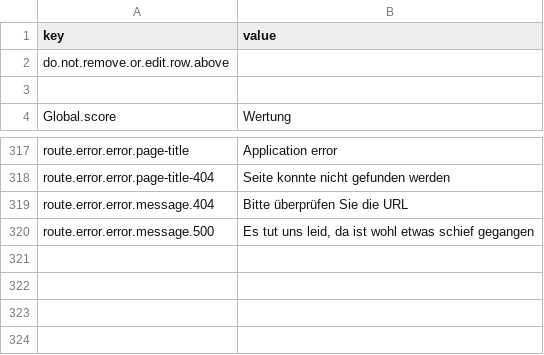
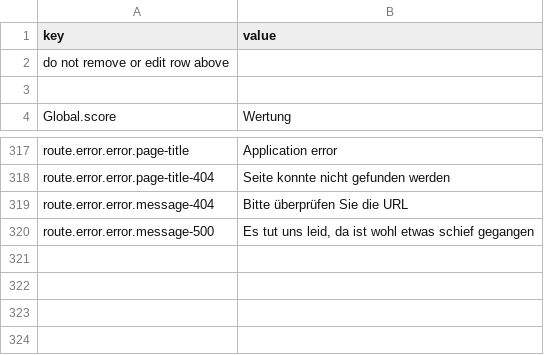
Before and after one commit to outlandishideas/social-monitor, a CSV file: languages/lang.de.csv, drawn as a sheet; only a part is shown, gaps mark what is left out.

```diff
--- a/languages/lang.de.csv
+++ b/languages/lang.de.csv
@@ -1,3 +1,3 @@
 "key";"value"
-"do.not.remove.or.edit.row.above";""
+"do not remove or edit row above";""
 
@@ -318,4 +318,4 @@
 "route.error.error.page-title-404";"Seite konnte nicht gefunden werden"
-"route.error.error.message.404";"Bitte überprüfen Sie die URL"
-"route.error.error.message.500";"Es tut uns leid, da ist wohl etwas schief gegangen"
+"route.error.error.message-404";"Bitte überprüfen Sie die URL"
+"route.error.error.message-500";"Es tut uns leid, da ist wohl etwas schief gegangen"
 
```
Also changed, not shown: languages/lang.en.csv, 6 other files.
